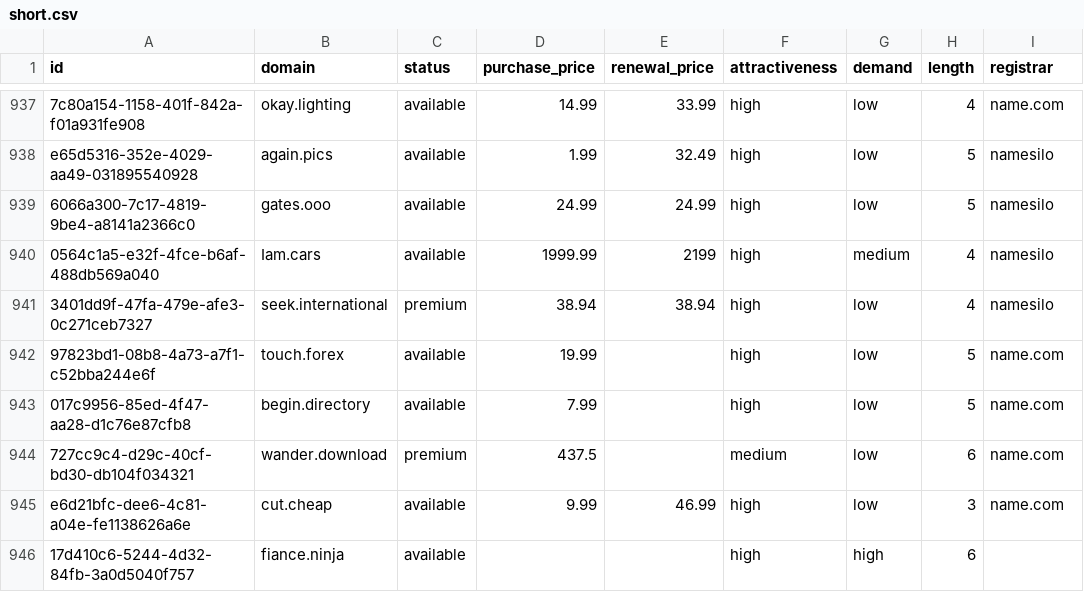
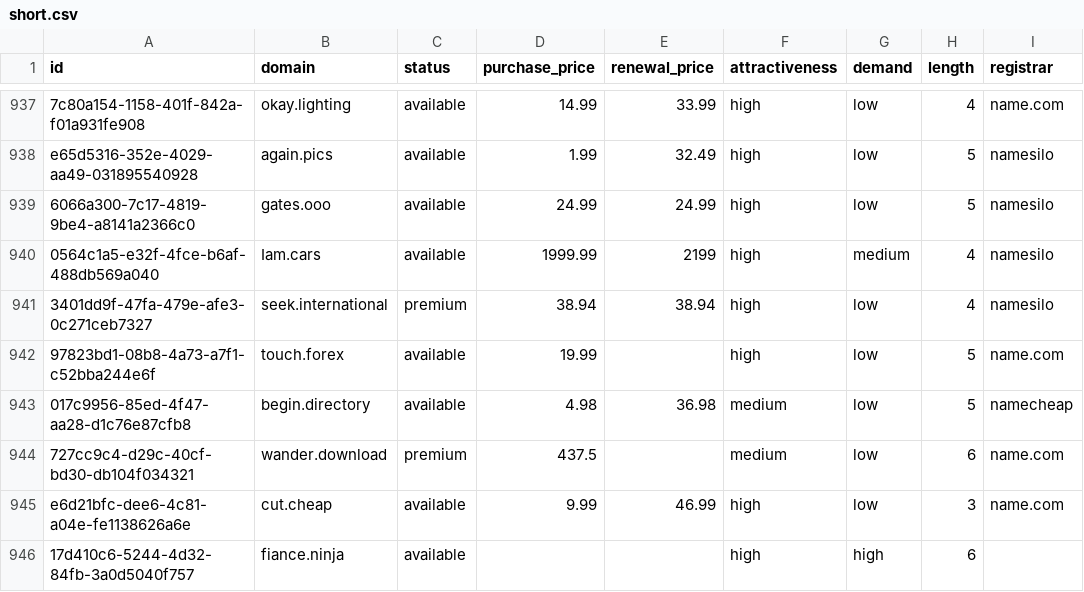
Before and after one commit to UniqueDomains/short-oneword-domains, a CSV file: short.csv, drawn as a sheet; only a part is shown, gaps mark what is left out; the diff names each change by its address in the sheet, - before the commit and + after, or states it on an @@ line.

Commit message:
Domains update

```diff
--- a/short.csv
+++ b/short.csv
-D943 (purchase_price): 7.99
+D943 (purchase_price): 4.98
-E943 (renewal_price): (empty)
+E943 (renewal_price): 36.98
-F943 (attractiveness): high
+F943 (attractiveness): medium
-I943 (registrar): name.com
+I943 (registrar): namecheap
```
Also changed, not shown: 4 other files.
